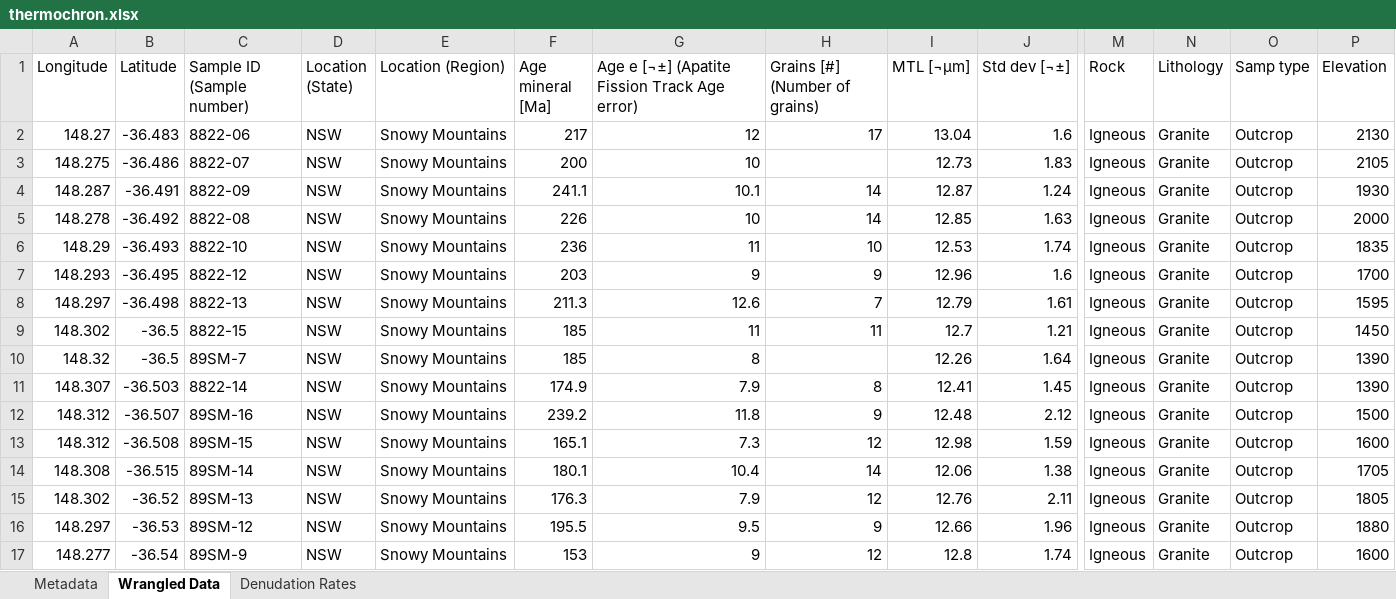
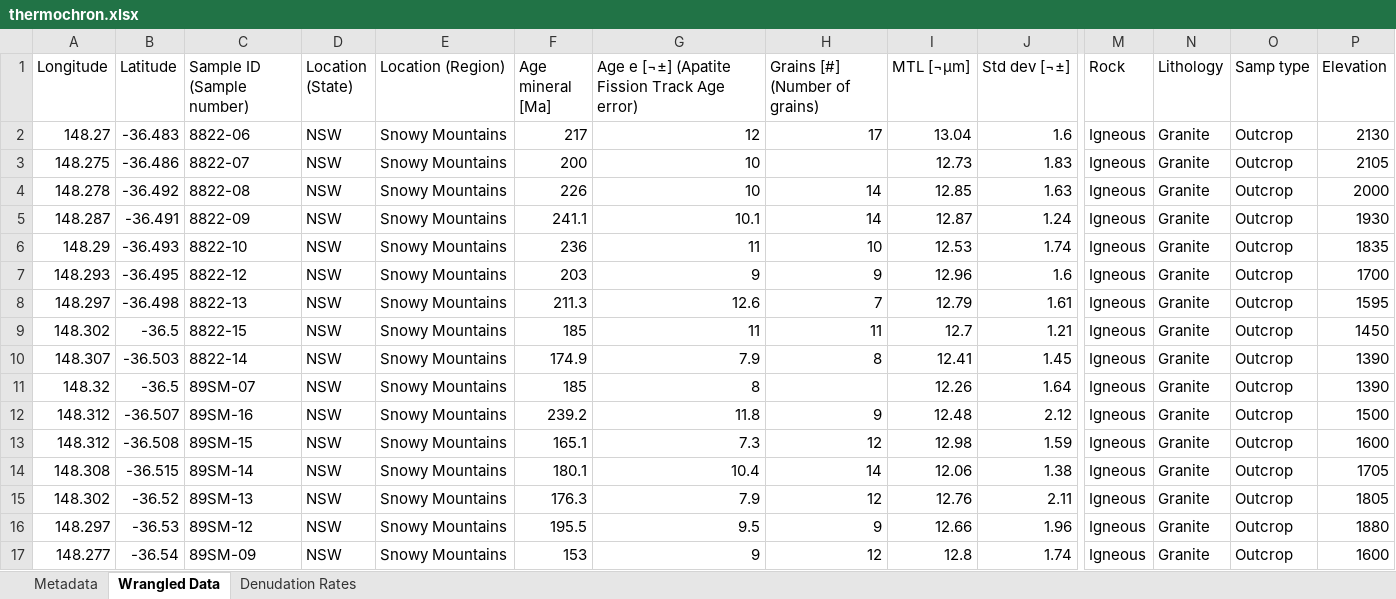
Before and after one commit to tracyyao27/geos2916, an Excel workbook: thermochron.xlsx, sheet Wrangled Data, drawn as a sheet; only a part is shown, gaps mark what is left out; values as stored, in another font and other column widths than the file's, no borders; charts and pictures not drawn; removed rows and columns are numbered as before the commit, all else as after; rows hold the shown columns only; the diff names each change by its address in the sheet, - before the commit and + after, or states it on an @@ line.

Commit message:
Update thermochron.xlsx

```diff
--- a/thermochron.xlsx (sheet Wrangled Data)
+++ b/thermochron.xlsx (sheet Wrangled Data)
@@ row 5 moved to row 4: 148.278 @@
-row 10: 148.32 | -36.5 | 89SM-7 | NSW | Snowy Mountains | 185 | 8 |  | 12.26 | 1.64 | Igneous | Granite | Outcrop | 1390
+row 11: 148.32 | -36.5 | 89SM-07 | NSW | Snowy Mountains | 185 | 8 |  | 12.26 | 1.64 | Igneous | Granite | Outcrop | 1390
-C17 (Sample ID (Sample number)): 89SM-9
+C17 (Sample ID (Sample number)): 89SM-09
```
Also changed, not shown: charts or pictures.
